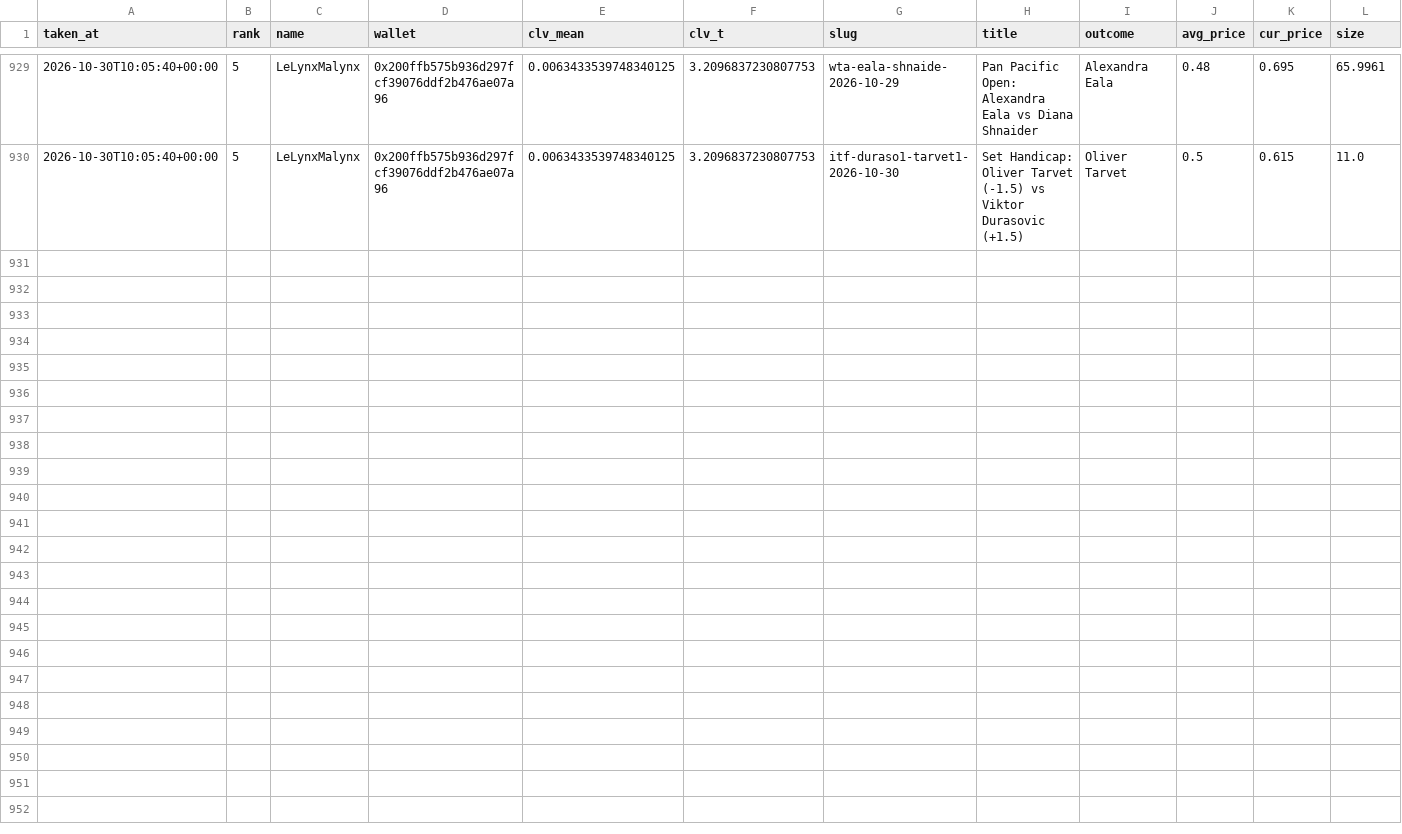
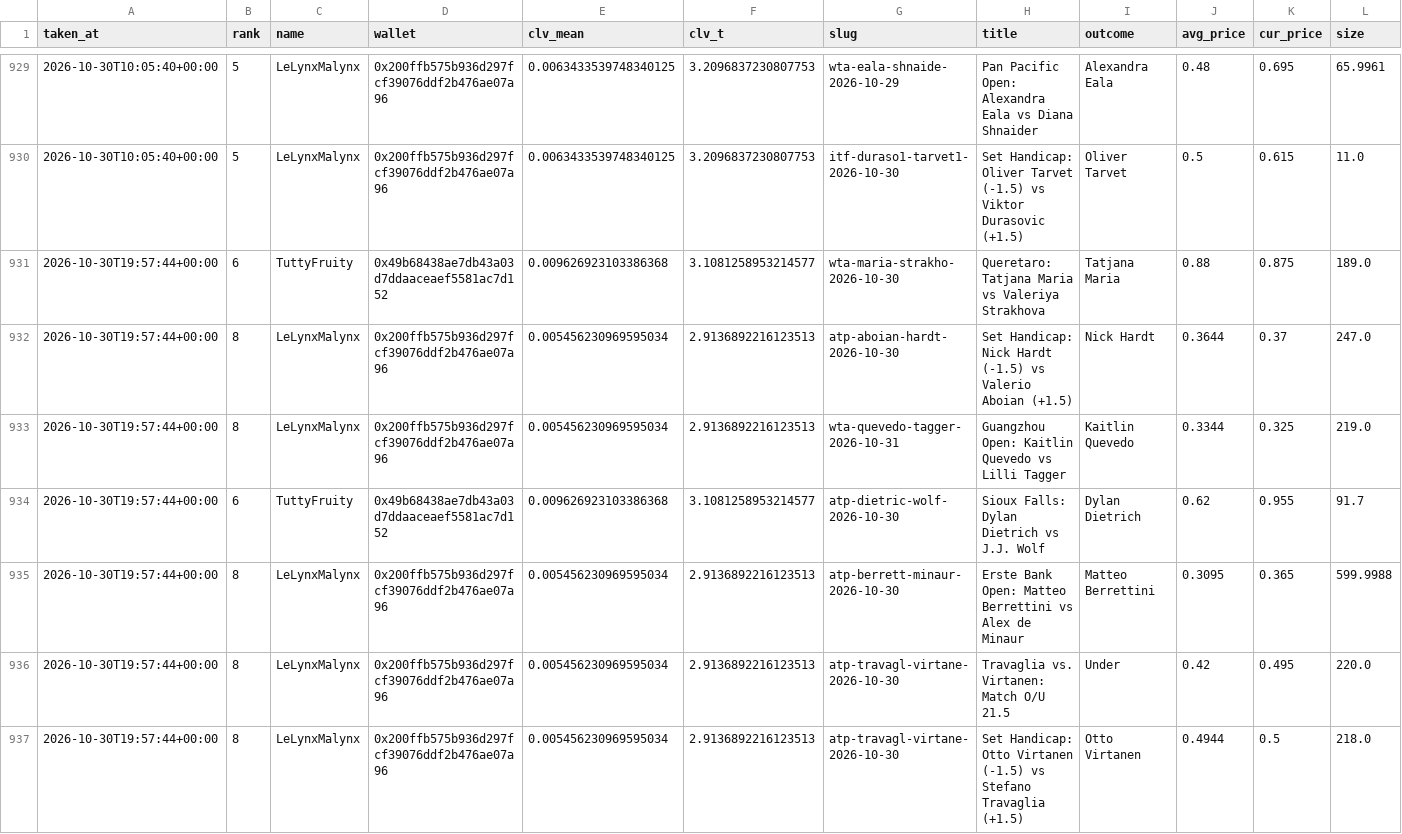
Before and after one commit to karlewaczko/TennisSharpBot, a CSV file: data/processed/pm_pro_positions_log.csv, drawn as a sheet; only a part is shown, gaps mark what is left out; rows hold the shown columns only; the diff names each change by its address in the sheet, - before the commit and + after, or states it on an @@ line.

```diff
--- a/data/processed/pm_pro_positions_log.csv
+++ b/data/processed/pm_pro_positions_log.csv
+row 931: 2026-10-30T19:57:44+00:00 | 6 | TuttyFruity | 0x49b68438ae7db43a03d7ddaaceaef5581ac7d152 | 0.009626923103386368 | 3.1081258953214577 | wta-maria-strakho-2026-10-30 | Queretaro: Tatjana Maria vs Valeriya Strakhova | Tatjana Maria | 0.88 | 0.875 | 189.0
+row 932: 2026-10-30T19:57:44+00:00 | 8 | LeLynxMalynx | 0x200ffb575b936d297fcf39076ddf2b476ae07a96 | 0.005456230969595034 | 2.9136892216123513 | atp-aboian-hardt-2026-10-30 | Set Handicap: Nick Hardt (-1.5) vs Valerio Aboian (+1.5) | Nick Hardt | 0.3644 | 0.37 | 247.0
+row 933: 2026-10-30T19:57:44+00:00 | 8 | LeLynxMalynx | 0x200ffb575b936d297fcf39076ddf2b476ae07a96 | 0.005456230969595034 | 2.9136892216123513 | wta-quevedo-tagger-2026-10-31 | Guangzhou Open: Kaitlin Quevedo vs Lilli Tagger | Kaitlin Quevedo | 0.3344 | 0.325 | 219.0
+row 934: 2026-10-30T19:57:44+00:00 | 6 | TuttyFruity | 0x49b68438ae7db43a03d7ddaaceaef5581ac7d152 | 0.009626923103386368 | 3.1081258953214577 | atp-dietric-wolf-2026-10-30 | Sioux Falls: Dylan Dietrich vs J.J. Wolf | Dylan Dietrich | 0.62 | 0.955 | 91.7
+row 935: 2026-10-30T19:57:44+00:00 | 8 | LeLynxMalynx | 0x200ffb575b936d297fcf39076ddf2b476ae07a96 | 0.005456230969595034 | 2.9136892216123513 | atp-berrett-minaur-2026-10-30 | Erste Bank Open: Matteo Berrettini vs Alex de Minaur | Matteo Berrettini | 0.3095 | 0.365 | 599.9988
+row 936: 2026-10-30T19:57:44+00:00 | 8 | LeLynxMalynx | 0x200ffb575b936d297fcf39076ddf2b476ae07a96 | 0.005456230969595034 | 2.9136892216123513 | atp-travagl-virtane-2026-10-30 | Travaglia vs. Virtanen: Match O/U 21.5 | Under | 0.42 | 0.495 | 220.0
+row 937: 2026-10-30T19:57:44+00:00 | 8 | LeLynxMalynx | 0x200ffb575b936d297fcf39076ddf2b476ae07a96 | 0.005456230969595034 | 2.9136892216123513 | atp-travagl-virtane-2026-10-30 | Set Handicap: Otto Virtanen (-1.5) vs Stefano Travaglia (+1.5) | Otto Virtanen | 0.4944 | 0.5 | 218.0
```
Also changed, not shown: data/processed/forecasts_log.csv, data/processed/pm_gap_log.csv, 5 other files.
